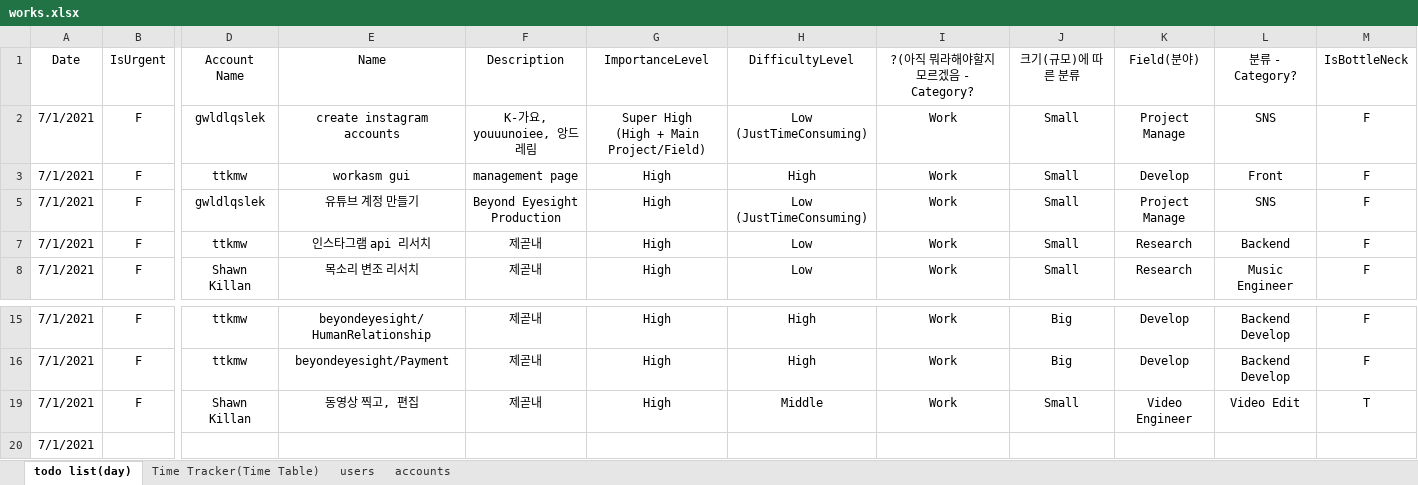
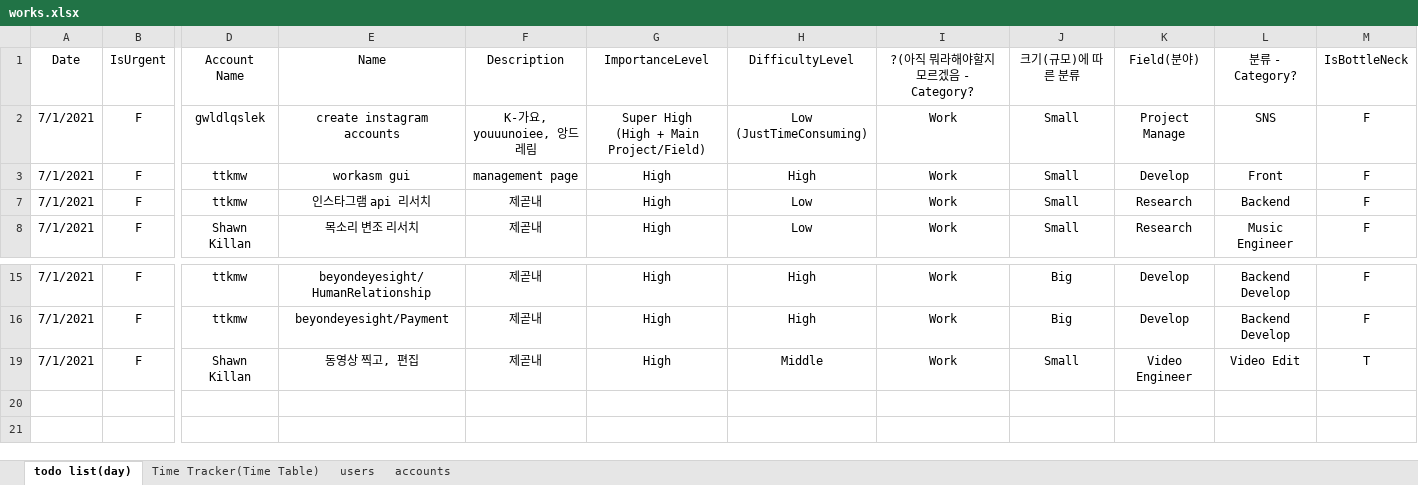
Before and after one commit to beyond-eyesight/workasme, an Excel workbook: resources/works.xlsx, sheet todo list(day), drawn as a sheet; only a part is shown, gaps mark what is left out; values as stored, in another font and other column widths than the file's, no borders; table styles not drawn; rows hold the shown columns only; ↵ is a line break in a cell; the diff names each change by its address in the sheet, - before the commit and + after, or states it on an @@ line.

```diff
--- a/resources/works.xlsx (sheet todo list(day))
+++ b/resources/works.xlsx (sheet todo list(day))
@@ row 5 hidden: 7/1/2021 | F | gwldlqslek | 유튜브 계정 만들기 | Beyond Eyesight Production | High | Low ↵ (JustTimeConsuming) | Work | Small | Project Manage | SNS | F @@
-row 20: 7/1/2021
```
Also changed, not shown: sheet Time Tracker(Time Table), hidden cells, 6 other files.
